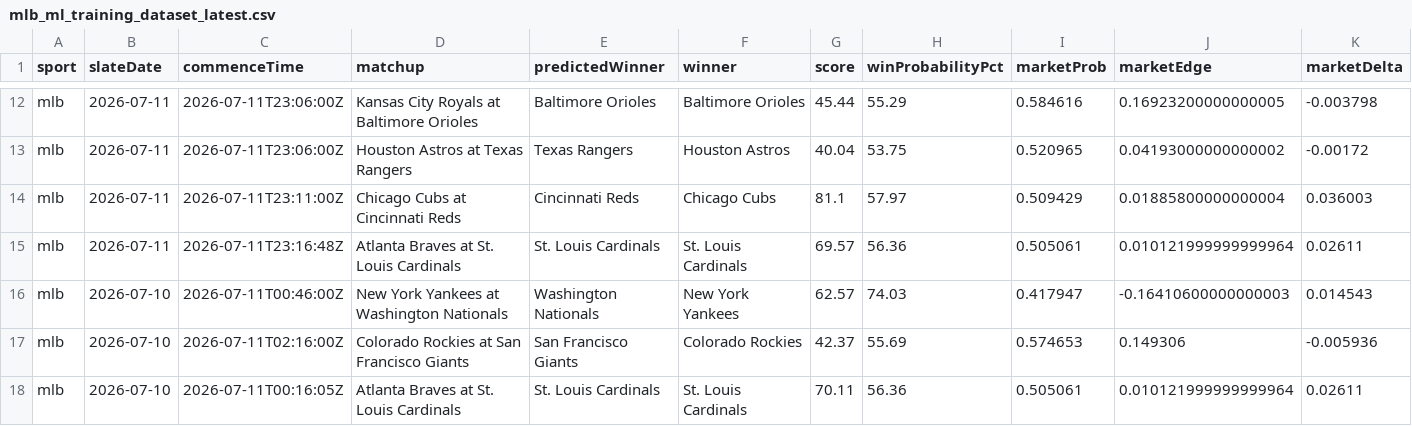
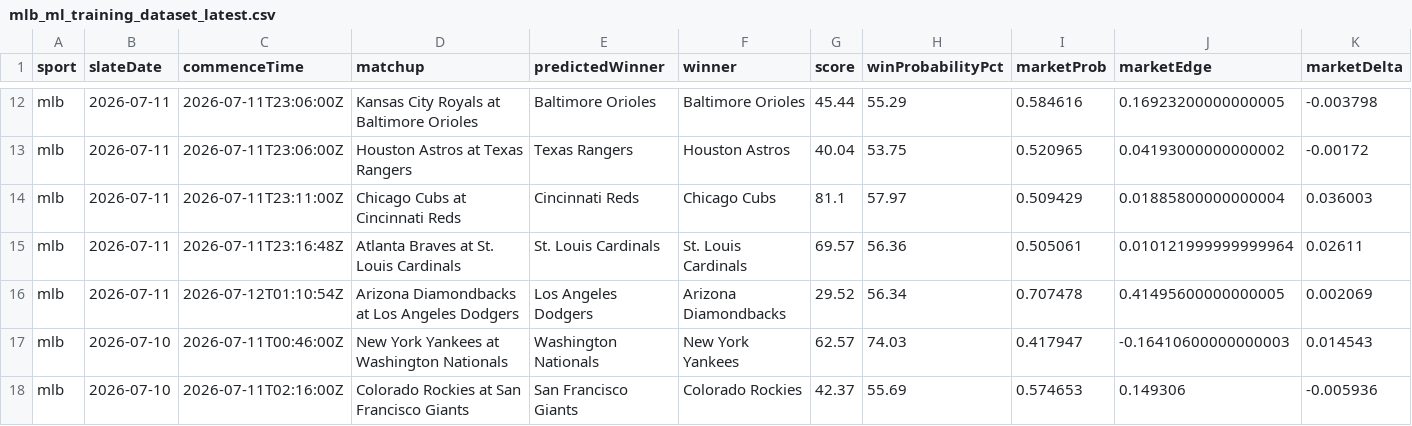
Before and after one commit to KirtKurt/parlay-platform, a CSV file: runtime_reports/mlb_ml_training_dataset_latest.csv, drawn as a sheet; only a part is shown, gaps mark what is left out; the shorter side is filled out with more unchanged rows; rows hold the shown columns only; the diff names each change by its address in the sheet, - before the commit and + after, or states it on an @@ line.

```diff
--- a/runtime_reports/mlb_ml_training_dataset_latest.csv
+++ b/runtime_reports/mlb_ml_training_dataset_latest.csv
+row 16: mlb | 2026-07-11 | 2026-07-12T01:10:54Z | Arizona Diamondbacks at Los Angeles Dodgers | Los Angeles Dodgers | Arizona Diamondbacks | 29.52 | 56.34 | 0.707478 | 0.41495600000000005 | 0.002069
```
Also changed, not shown: 11 other files.
